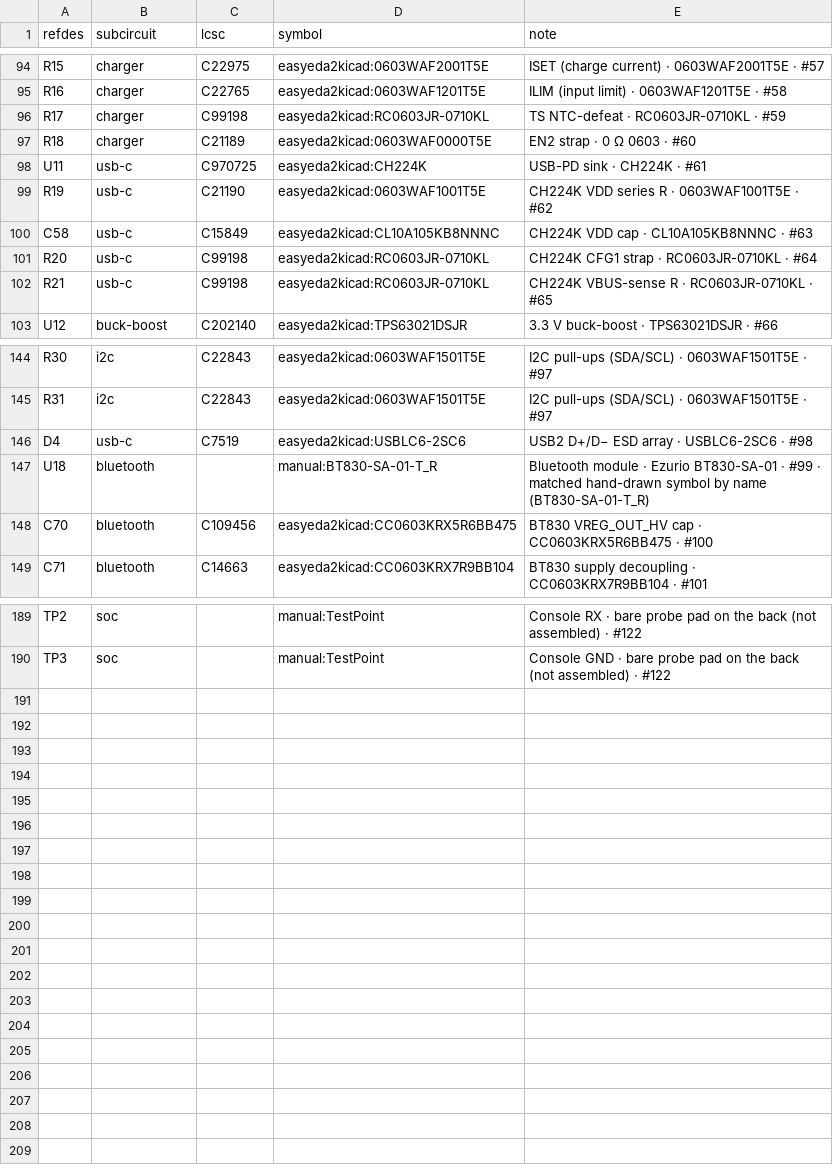
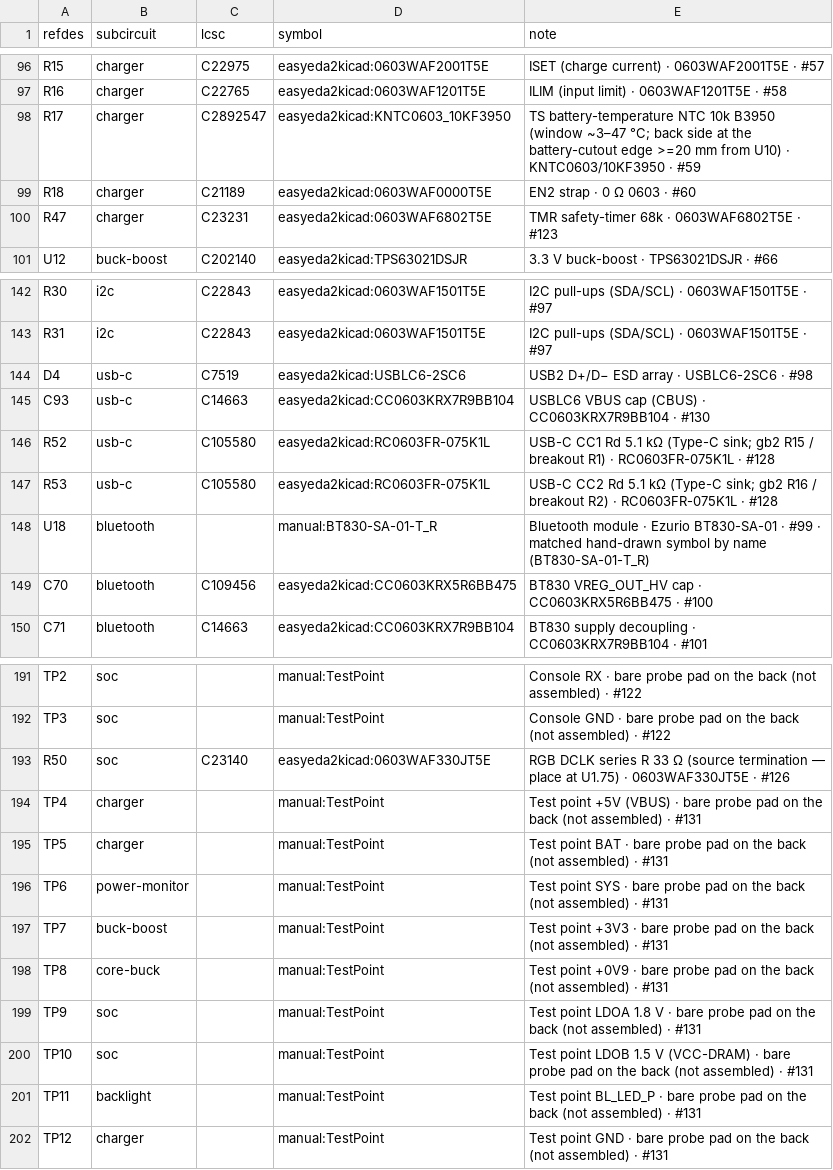
Before and after one commit to johnmagnus32/embedded, a CSV file: projects/gameboy-v3/pcb/gb3/gb3-bom.csv, drawn as a sheet; only a part is shown, gaps mark what is left out; the diff covers the shown part only.

Commit message:
feat(gb3): step 1b - the 17 should-fix sweep items; CH224K out, Rd in; fab data from the CSV
Each item was re-derived from the datasheets by one reviewer and re-checked by an independent
skeptic (none refuted; BOM.md "Design-data closure, step 1b" has the evidence). User choices: USB-C
via 2x Rd, a board NTC; defaults elsewhere.
- charger: R47 68k TMR (default 4-6 h timer could cut off a full charge); R26 1k from SYS_SRC so
  the charge LED lights with the system off; R17 -> 10k B3950 NTC (TS never paused before)
- VBUS: C32 10uF deleted (14.7uF hard-start broke USB 2.0's 10uF), C93 100nF at D4.5
- USB-C: CH224K discontinued -> U11/R19/R20/R21/C58 deleted, R52/R53 5.1k Rd (5 V sink; the
  BQ24073 cuts off above 6.6 V anyway)
- SoC: C13 -> LDOA at VCC-TVIN 107; C92 2.2uF on AVCC; C39 -> 10uF core bulk at 116/117, C34 the
  FP6161 COUT; C7/C11/C40/R11 relabelled to the sheets they physically serve; pin notes decided
- SD: card-detect on PF6 + R48 10k + ESD (D1.3; SD_CMD to D2.4)
- backlight: BL_CTRL -> PE13 (PWM5), SPK_EN -> PE6, R51 100k CTRL pull-down
- jack: R49 10k series into PE12; DCLK: R50 33R at U1.75 (MangoPi R59)
- TP4-TP12 rail test pads (LDOB = BOM-REVIEW Q13); CN1 not mirrored (silk marks in step 2)
- LEDs U5/U14 -> C2986057 (C2986027 ran out at JLC); new symbol, pins passive
sync_netlist.py: stamps every footprint's "LCSC Part" from gb3-bom.csv (131 were footprint-library
leftovers the Fabrication Toolkit would have ordered, e.g. every R0603 = 620k, D4 = an MT3608);
MOVE only on the run that changes a part's nets (never undoes hand placement); free_spot ignores
parts being deleted and keeps clear of drilled holes; library-relative 3D model paths fixed; new
LCSC fields hidden on Fab. FT AUTO TRANSLATE off; stale untracked production/ moved out.
Schematic regenerated: ERC 0 errors (387 -> 392 warnings, existing benign classes). Board: 18
added, 6 removed, 137 LCSC fields, 44 pad nets; board vs schematic 0 mismatches; a second sync run
changes nothing. DRC errors 5 -> 5; silk warnings +79 and unconnected 380 -> 390 from the new parts.

```diff
--- a/projects/gameboy-v3/pcb/gb3/gb3-bom.csv
+++ b/projects/gameboy-v3/pcb/gb3/gb3-bom.csv
@@ -95,9 +97,5 @@ R15,charger,C22975,easyeda2kicad:0603WAF2001T5E,ISET (charge current) · 0603WAF
 R16,charger,C22765,easyeda2kicad:0603WAF1201T5E,ILIM (input limit) · 0603WAF1201T5E · #58
-R17,charger,C99198,easyeda2kicad:RC0603JR-0710KL,TS NTC-defeat · RC0603JR-0710KL · #59
+R17,charger,C2892547,easyeda2kicad:KNTC0603_10KF3950,TS battery-temperature NTC 10k B3950 (window ~3–47 °C; back side at the battery-cutout edge >=20 mm from U10) · KNTC0603/10KF3950 · #59
 R18,charger,C21189,easyeda2kicad:0603WAF0000T5E,EN2 strap · 0 Ω 0603 · #60
-U11,usb-c,C970725,easyeda2kicad:CH224K,USB-PD sink · CH224K · #61
-R19,usb-c,C21190,easyeda2kicad:0603WAF1001T5E,CH224K VDD series R · 0603WAF1001T5E · #62
-C58,usb-c,C15849,easyeda2kicad:CL10A105KB8NNNC,CH224K VDD cap · CL10A105KB8NNNC · #63
-R20,usb-c,C99198,easyeda2kicad:RC0603JR-0710KL,CH224K CFG1 strap · RC0603JR-0710KL · #64
-R21,usb-c,C99198,easyeda2kicad:RC0603JR-0710KL,CH224K VBUS-sense R · RC0603JR-0710KL · #65
+R47,charger,C23231,easyeda2kicad:0603WAF6802T5E,TMR safety-timer 68k · 0603WAF6802T5E · #123
 U12,buck-boost,C202140,easyeda2kicad:TPS63021DSJR,3.3 V buck-boost · TPS63021DSJR · #66
@@ -146,2 +144,5 @@ R31,i2c,C22843,easyeda2kicad:0603WAF1501T5E,I2C pull-ups (SDA/SCL) · 0603WAF150
 D4,usb-c,C7519,easyeda2kicad:USBLC6-2SC6,USB2 D+/D− ESD array · USBLC6-2SC6 · #98
+C93,usb-c,C14663,easyeda2kicad:CC0603KRX7R9BB104,USBLC6 VBUS cap (CBUS) · CC0603KRX7R9BB104 · #130
+R52,usb-c,C105580,easyeda2kicad:RC0603FR-075K1L,USB-C CC1 Rd 5.1 kΩ (Type-C sink; gb2 R15 / breakout R1) · RC0603FR-075K1L · #128
+R53,usb-c,C105580,easyeda2kicad:RC0603FR-075K1L,USB-C CC2 Rd 5.1 kΩ (Type-C sink; gb2 R16 / breakout R2) · RC0603FR-075K1L · #128
 U18,bluetooth,,manual:BT830-SA-01-T_R,Bluetooth module · Ezurio BT830-SA-01 · #99 · matched hand-drawn symbol by name (BT830-SA-01-T_R)
@@ -190 +192,11 @@ TP2,soc,,manual:TestPoint,Console RX · bare probe pad on the back (not assemble
 TP3,soc,,manual:TestPoint,Console GND · bare probe pad on the back (not assembled) · #122
+R50,soc,C23140,easyeda2kicad:0603WAF330JT5E,RGB DCLK series R 33 Ω (source termination — place at U1.75) · 0603WAF330JT5E · #126
+TP4,charger,,manual:TestPoint,Test point +5V (VBUS) · bare probe pad on the back (not assembled) · #131
+TP5,charger,,manual:TestPoint,Test point BAT · bare probe pad on the back (not assembled) · #131
+TP6,power-monitor,,manual:TestPoint,Test point SYS · bare probe pad on the back (not assembled) · #131
+TP7,buck-boost,,manual:TestPoint,Test point +3V3 · bare probe pad on the back (not assembled) · #131
+TP8,core-buck,,manual:TestPoint,Test point +0V9 · bare probe pad on the back (not assembled) · #131
+TP9,soc,,manual:TestPoint,Test point LDOA 1.8 V · bare probe pad on the back (not assembled) · #131
+TP10,soc,,manual:TestPoint,Test point LDOB 1.5 V (VCC-DRAM) · bare probe pad on the back (not assembled) · #131
+TP11,backlight,,manual:TestPoint,Test point BL_LED_P · bare probe pad on the back (not assembled) · #131
+TP12,charger,,manual:TestPoint,Test point GND · bare probe pad on the back (not assembled) · #131
```
Also changed, not shown: 4 added rows, 1 removed row and 17 edited cells elsewhere in this file, projects/gameboy-v3/pcb/gb3/gb3-nets.csv, 33 other files.
